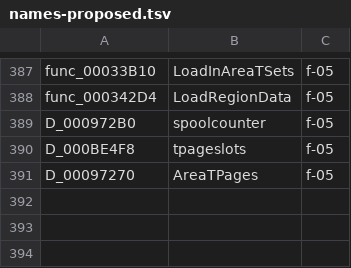
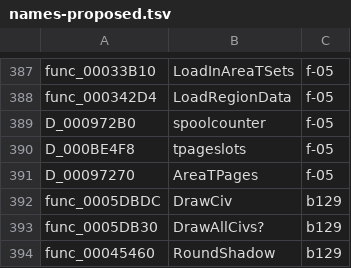
Before and after one commit to olink9/driver1-decomp, a TSV file: pilot/names-proposed.tsv, drawn as a sheet; only a part is shown, gaps mark what is left out.

```diff
--- a/pilot/names-proposed.tsv
+++ b/pilot/names-proposed.tsv
@@ -391 +391,4 @@ D_000BE4F8	tpageslots	f-05
 D_00097270	AreaTPages	f-05
+func_0005DBDC	DrawCiv	b129
+func_0005DB30	DrawAllCivs?	b129
+func_00045460	RoundShadow	b129
```
Also changed, not shown: 1 other file.
